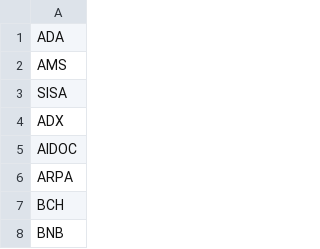
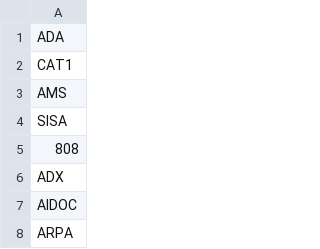
Before and after one commit to deanturpin/handt, a CSV file: coins.csv, drawn as a sheet; only a part is shown; the shorter side is filled out with more unchanged rows; the diff names each change by its address in the sheet, - before the commit and + after, or states it on an @@ line.

Commit message:
Add CAT1 808

```diff
--- a/coins.csv
+++ b/coins.csv
+row 2: CAT1
+row 5: 808
```
